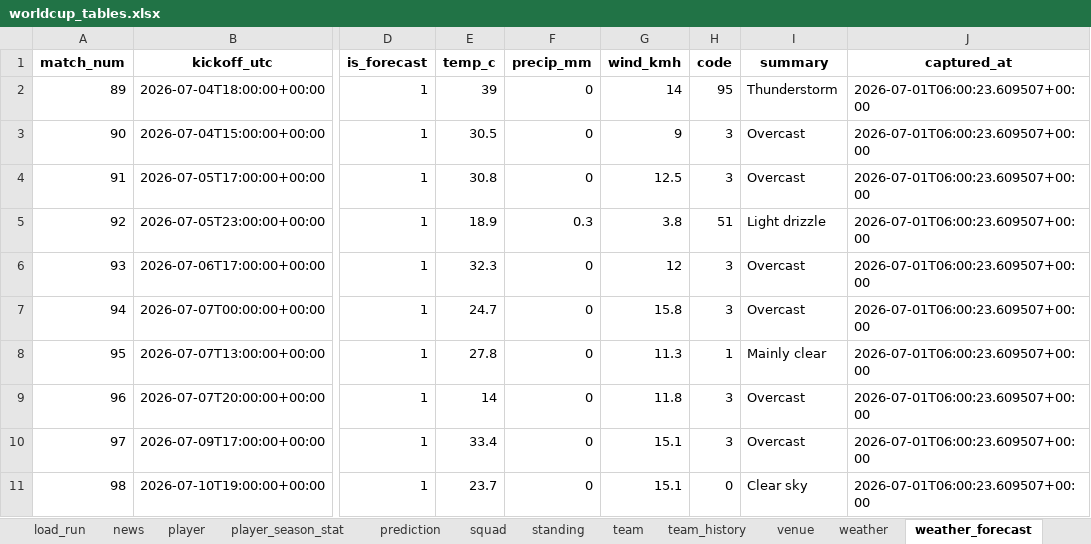
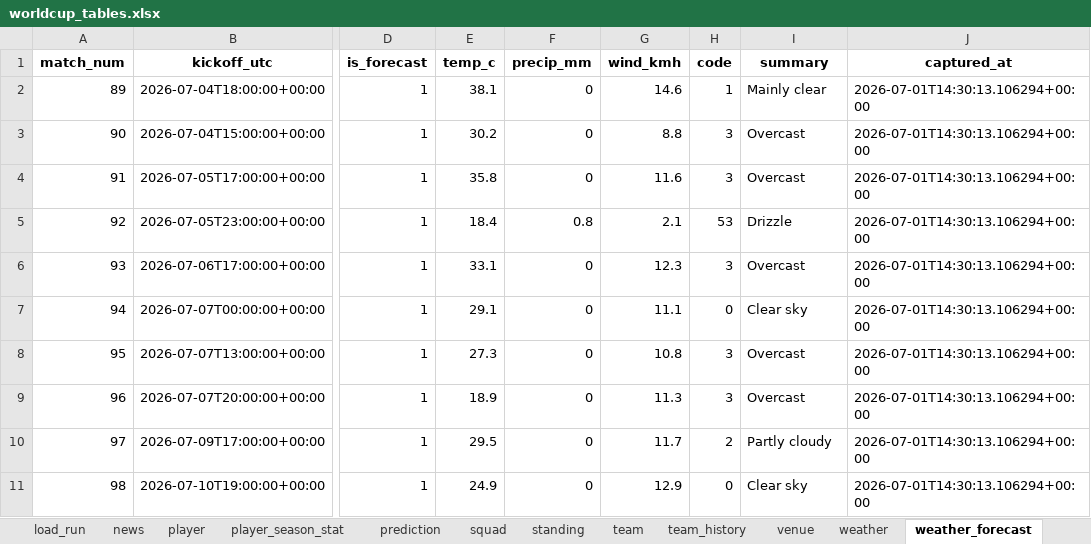
Before and after one commit to marc4data/world-cup-2026, an Excel workbook: reports/worldcup_tables.xlsx, sheet weather_forecast, drawn as a sheet; only a part is shown, gaps mark what is left out; values as stored, in another font and other column widths than the file's, no borders; the diff covers the shown part only; the diff names each change by its address in the sheet, - before the commit and + after, or states it on an @@ line.

```diff
--- a/reports/worldcup_tables.xlsx (sheet weather_forecast)
+++ b/reports/worldcup_tables.xlsx (sheet weather_forecast)
-E2 (temp_c): 39
+E2 (temp_c): 38.1
-G2 (wind_kmh): 14
+G2 (wind_kmh): 14.6
-H2 (code): 95
+H2 (code): 1
-I2 (summary): Thunderstorm
+I2 (summary): Mainly clear
-J2:J11 (captured_at): 2026-07-01T06:00:23.609507+00:00
+J2:J11 (captured_at): 2026-07-01T14:30:13.106294+00:00
-E3 (temp_c): 30.5
+E3 (temp_c): 30.2
-G3 (wind_kmh): 9
+G3 (wind_kmh): 8.8
-E4 (temp_c): 30.8
+E4 (temp_c): 35.8
-G4 (wind_kmh): 12.5
+G4 (wind_kmh): 11.6
-E5 (temp_c): 18.9
+E5 (temp_c): 18.4
-F5 (precip_mm): 0.3
+F5 (precip_mm): 0.8
-G5 (wind_kmh): 3.8
+G5 (wind_kmh): 2.1
-H5 (code): 51
+H5 (code): 53
-I5 (summary): Light drizzle
+I5 (summary): Drizzle
-E6 (temp_c): 32.3
+E6 (temp_c): 33.1
-G6 (wind_kmh): 12
+G6 (wind_kmh): 12.3
-E7 (temp_c): 24.7
+E7 (temp_c): 29.1
-G7 (wind_kmh): 15.8
+G7 (wind_kmh): 11.1
-H7 (code): 3
+H7 (code): 0
-I7 (summary): Overcast
+I7 (summary): Clear sky
-E8 (temp_c): 27.8
+E8 (temp_c): 27.3
-G8 (wind_kmh): 11.3
+G8 (wind_kmh): 10.8
-H8 (code): 1
+H8 (code): 3
-I8 (summary): Mainly clear
+I8 (summary): Overcast
-E9 (temp_c): 14
+E9 (temp_c): 18.9
-G9 (wind_kmh): 11.8
+G9 (wind_kmh): 11.3
-E10 (temp_c): 33.4
+E10 (temp_c): 29.5
-G10 (wind_kmh): 15.1
+G10 (wind_kmh): 11.7
-H10 (code): 3
+H10 (code): 2
-I10 (summary): Overcast
+I10 (summary): Partly cloudy
-E11 (temp_c): 23.7
+E11 (temp_c): 24.9
-G11 (wind_kmh): 15.1
+G11 (wind_kmh): 12.9
```
Also changed, not shown: 16 edited cells elsewhere in this sheet, sheet player_season_stat, sheet weather, sheet player, sheet group_qualification, sheet load_run, 7 other files.
